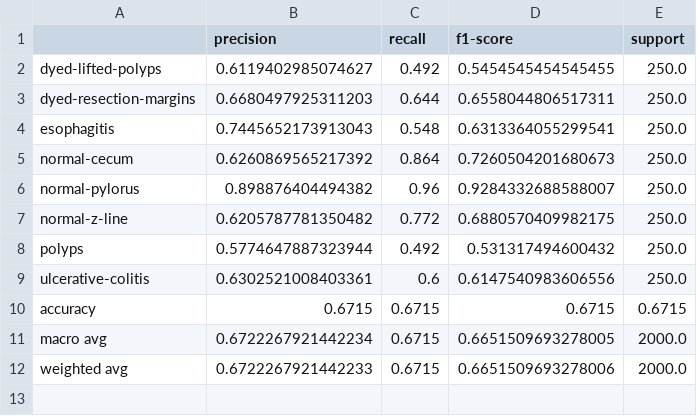
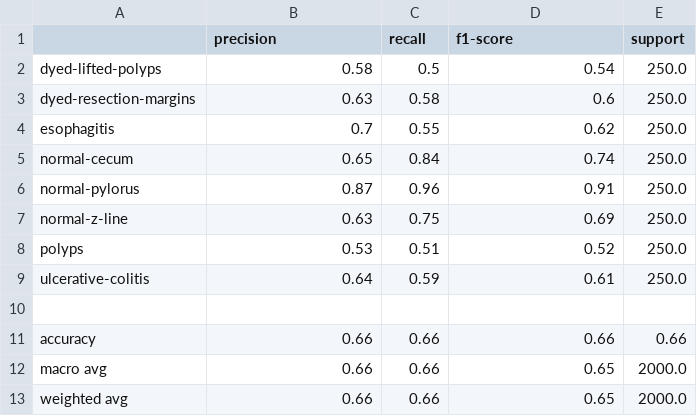
Before and after one commit to tomassams/tdt4173-machine-learning-project, a CSV file: results/knn_color_histogram/knn_color_histogram_classification_report.csv, drawn as a sheet.

```diff
--- a/results/knn_color_histogram/knn_color_histogram_classification_report.csv
+++ b/results/knn_color_histogram/knn_color_histogram_classification_report.csv
@@ -1,12 +1,13 @@
 ;precision;recall;f1-score;support
-dyed-lifted-polyps;0.6119402985074627;0.492;0.5454545454545455;250.0
-dyed-resection-margins;0.6680497925311203;0.644;0.6558044806517311;250.0
-esophagitis;0.7445652173913043;0.548;0.6313364055299541;250.0
-normal-cecum;0.6260869565217392;0.864;0.7260504201680673;250.0
-normal-pylorus;0.898876404494382;0.96;0.9284332688588007;250.0
-normal-z-line;0.6205787781350482;0.772;0.6880570409982175;250.0
-polyps;0.5774647887323944;0.492;0.531317494600432;250.0
-ulcerative-colitis;0.6302521008403361;0.6;0.6147540983606556;250.0
-accuracy;0.6715;0.6715;0.6715;0.6715
-macro avg;0.6722267921442234;0.6715;0.6651509693278005;2000.0
-weighted avg;0.6722267921442233;0.6715;0.6651509693278006;2000.0
+dyed-lifted-polyps;0.58;0.5;0.54;250.0
+dyed-resection-margins;0.63;0.58;0.6;250.0
+esophagitis;0.7;0.55;0.62;250.0
+normal-cecum;0.65;0.84;0.74;250.0
+normal-pylorus;0.87;0.96;0.91;250.0
+normal-z-line;0.63;0.75;0.69;250.0
+polyps;0.53;0.51;0.52;250.0
+ulcerative-colitis;0.64;0.59;0.61;250.0
+;;;;
+accuracy;0.66;0.66;0.66;0.66
+macro avg;0.66;0.66;0.65;2000.0
+weighted avg;0.66;0.66;0.65;2000.0
```
Also changed, not shown: results/cnn_resnet_tl_tuned/cnn_resnet_tl_tuned_classification_report.csv, results/cnn_simple/cnn_simple_classification_report.csv, 10 other files.
